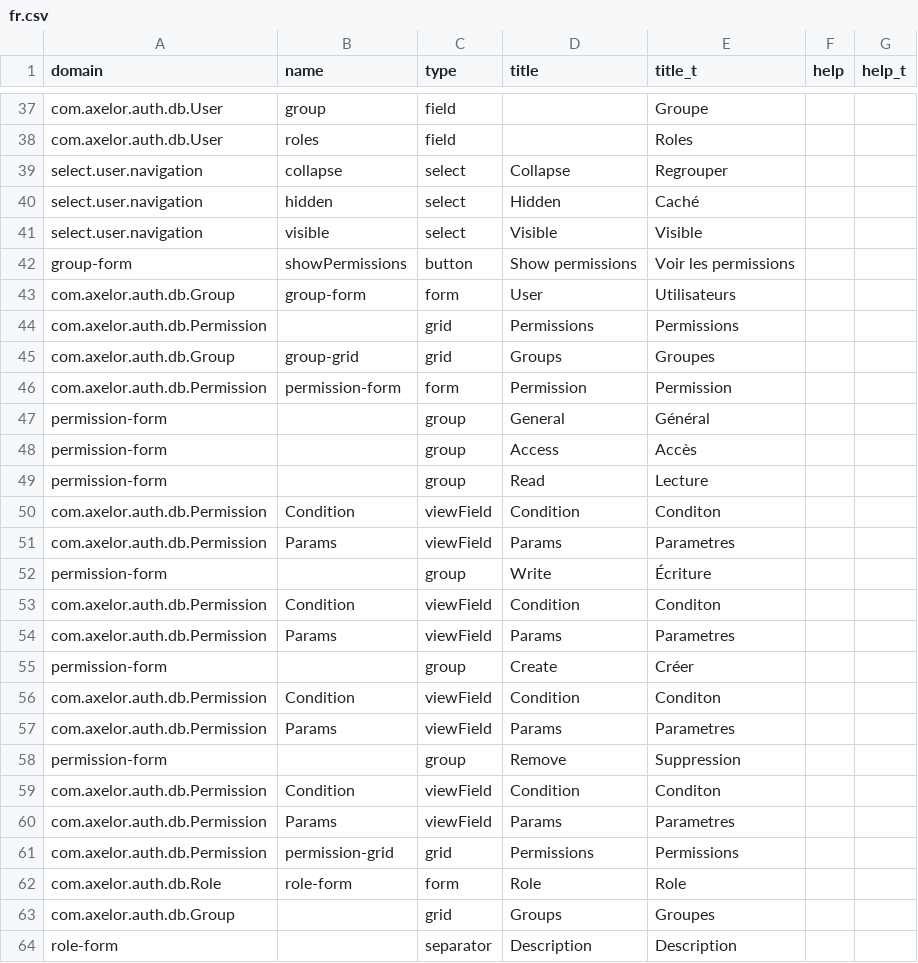
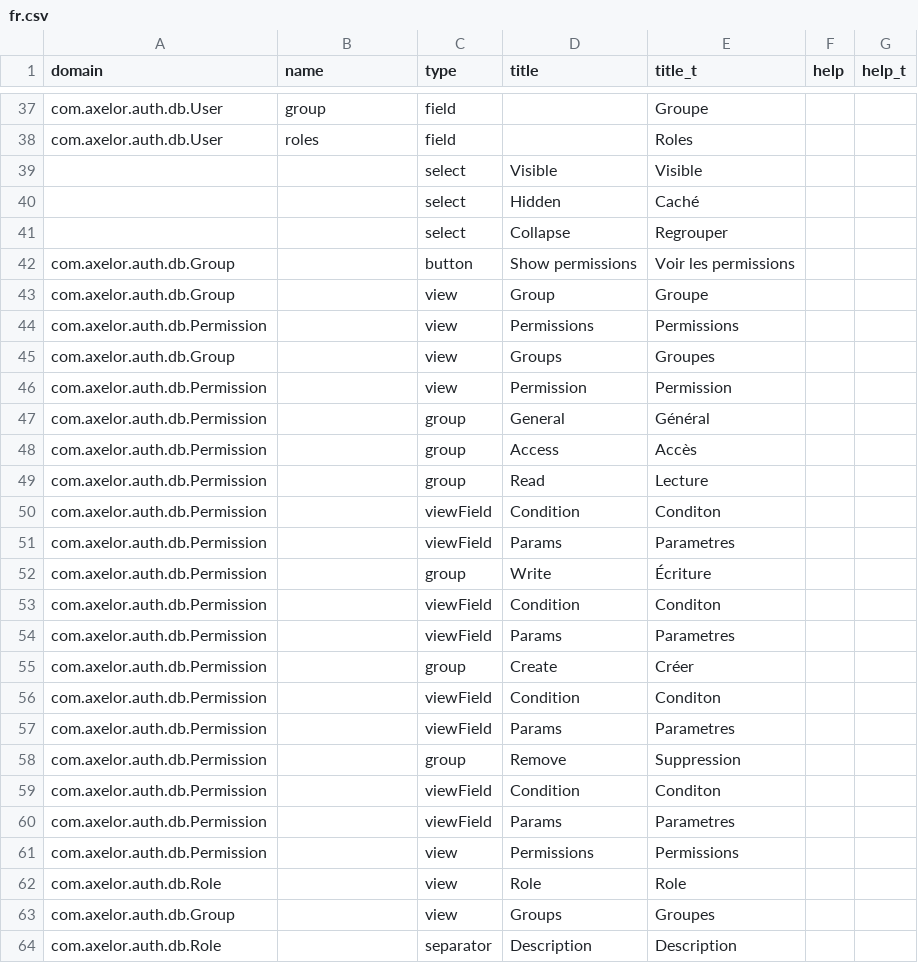
Before and after one commit to axelor/axelor-open-platform, a CSV file: axelor-auth/src/main/resources/i18n/fr.csv, drawn as a sheet; only a part is shown, gaps mark what is left out; the diff covers the shown part only.

```diff
--- a/axelor-auth/src/main/resources/i18n/fr.csv
+++ b/axelor-auth/src/main/resources/i18n/fr.csv
@@ -39,26 +39,26 @@ com.axelor.auth.db.User,roles,field,,Roles,,
-select.user.navigation,collapse,select,Collapse,Regrouper,,
-select.user.navigation,hidden,select,Hidden,Caché,,
-select.user.navigation,visible,select,Visible,Visible,,
-group-form,showPermissions,button,Show permissions,Voir les permissions,,
-com.axelor.auth.db.Group,group-form,form,User,Utilisateurs,,
-com.axelor.auth.db.Permission,,grid,Permissions,Permissions,,
-com.axelor.auth.db.Group,group-grid,grid,Groups,Groupes,,
-com.axelor.auth.db.Permission,permission-form,form,Permission,Permission,,
-permission-form,,group,General,Général,,
-permission-form,,group,Access,Accès,,
-permission-form,,group,Read,Lecture,,
-com.axelor.auth.db.Permission,Condition,viewField,Condition,Conditon,,
-com.axelor.auth.db.Permission,Params,viewField,Params,Parametres,,
-permission-form,,group,Write,Écriture,,
-com.axelor.auth.db.Permission,Condition,viewField,Condition,Conditon,,
-com.axelor.auth.db.Permission,Params,viewField,Params,Parametres,,
-permission-form,,group,Create,Créer,,
-com.axelor.auth.db.Permission,Condition,viewField,Condition,Conditon,,
-com.axelor.auth.db.Permission,Params,viewField,Params,Parametres,,
-permission-form,,group,Remove,Suppression,,
-com.axelor.auth.db.Permission,Condition,viewField,Condition,Conditon,,
-com.axelor.auth.db.Permission,Params,viewField,Params,Parametres,,
-com.axelor.auth.db.Permission,permission-grid,grid,Permissions,Permissions,,
-com.axelor.auth.db.Role,role-form,form,Role,Role,,
-com.axelor.auth.db.Group,,grid,Groups,Groupes,,
-role-form,,separator,Description,Description,,
+,,"select","Visible","Visible",,
+,,"select","Hidden","Caché",,
+,,"select","Collapse","Regrouper",,
+"com.axelor.auth.db.Group",,"button","Show permissions","Voir les permissions",,
+"com.axelor.auth.db.Group",,"view","Group","Groupe",,
+"com.axelor.auth.db.Permission",,"view","Permissions","Permissions",,
+"com.axelor.auth.db.Group",,"view","Groups","Groupes",,
+"com.axelor.auth.db.Permission",,"view","Permission","Permission",,
+"com.axelor.auth.db.Permission",,"group","General","Général",,
+"com.axelor.auth.db.Permission",,"group","Access","Accès",,
+"com.axelor.auth.db.Permission",,"group","Read","Lecture",,
+"com.axelor.auth.db.Permission",,"viewField","Condition","Conditon",,
+"com.axelor.auth.db.Permission",,"viewField","Params","Parametres",,
+"com.axelor.auth.db.Permission",,"group","Write","Écriture",,
+"com.axelor.auth.db.Permission",,"viewField","Condition","Conditon",,
+"com.axelor.auth.db.Permission",,"viewField","Params","Parametres",,
+"com.axelor.auth.db.Permission",,"group","Create","Créer",,
+"com.axelor.auth.db.Permission",,"viewField","Condition","Conditon",,
+"com.axelor.auth.db.Permission",,"viewField","Params","Parametres",,
+"com.axelor.auth.db.Permission",,"group","Remove","Suppression",,
+"com.axelor.auth.db.Permission",,"viewField","Condition","Conditon",,
+"com.axelor.auth.db.Permission",,"viewField","Params","Parametres",,
+"com.axelor.auth.db.Permission",,"view","Permissions","Permissions",,
+"com.axelor.auth.db.Role",,"view","Role","Role",,
+"com.axelor.auth.db.Group",,"view","Groups","Groupes",,
+"com.axelor.auth.db.Role",,"separator","Description","Description",,
```
Also changed, not shown: 33 added rows and 43 edited cells elsewhere in this file, axelor-core/src/main/resources/i18n/fr.csv, axelor-meta/src/main/resources/i18n/fr.csv.
